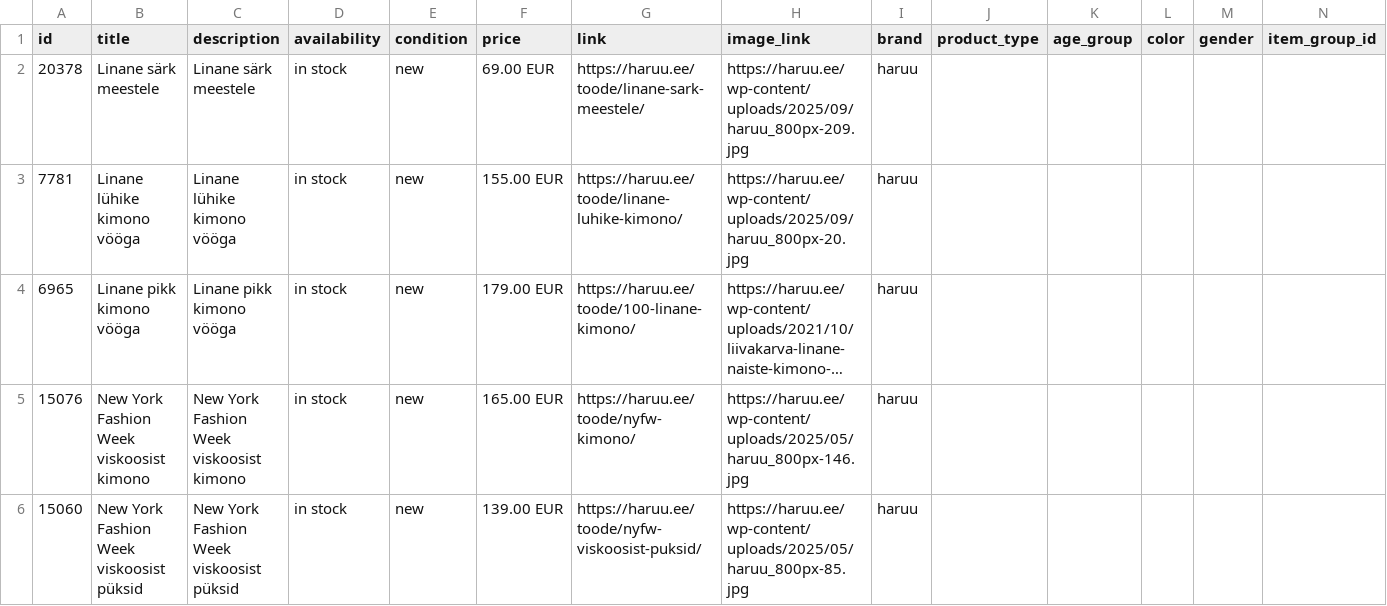
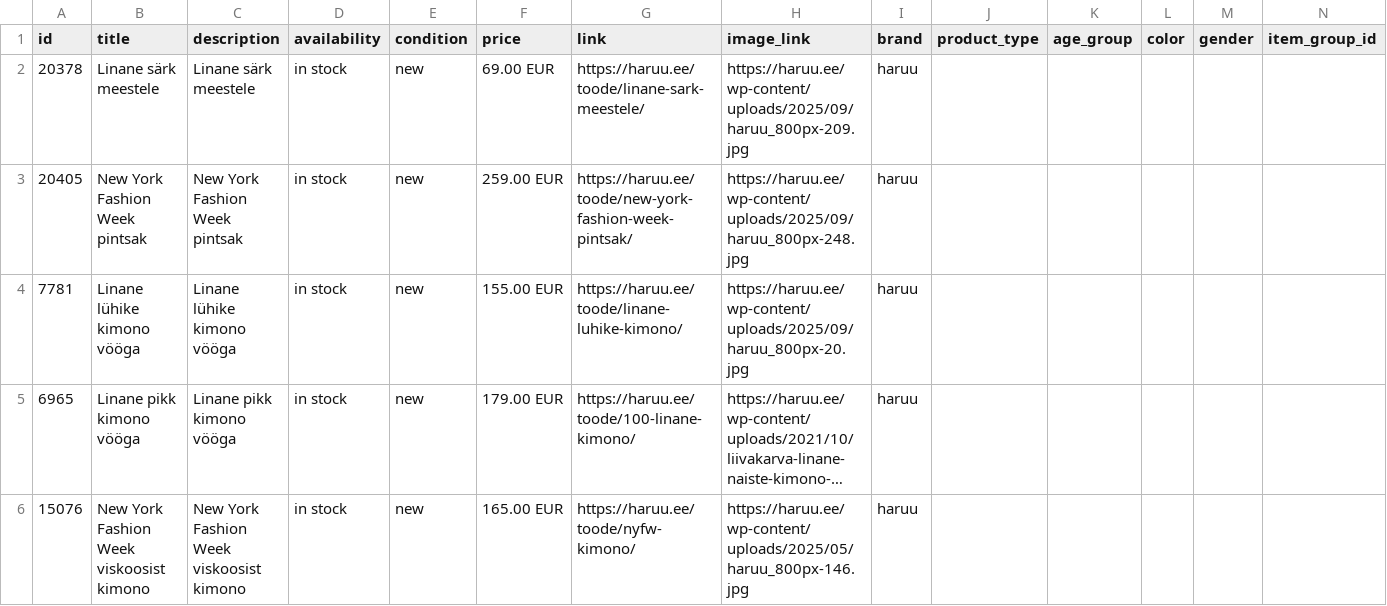
Before and after one commit to tanelneemoja/haruu, a CSV file: products.csv, drawn as a sheet; only a part is shown; the shorter side is filled out with more unchanged rows; long unchanged cells end in …; rows hold the shown columns only; the diff names each change by its address in the sheet, - before the commit and + after, or states it on an @@ line.

```diff
--- a/products.csv
+++ b/products.csv
+row 3: 20405 | New York Fashion Week pintsak | New York Fashion Week pintsak | in stock | new | 259.00 EUR | https://haruu.ee/toode/new-york-fashion-week-pintsak/ | https://haruu.ee/wp-content/uploads/2025/09/haruu_800px-248.jpg | haruu
```
